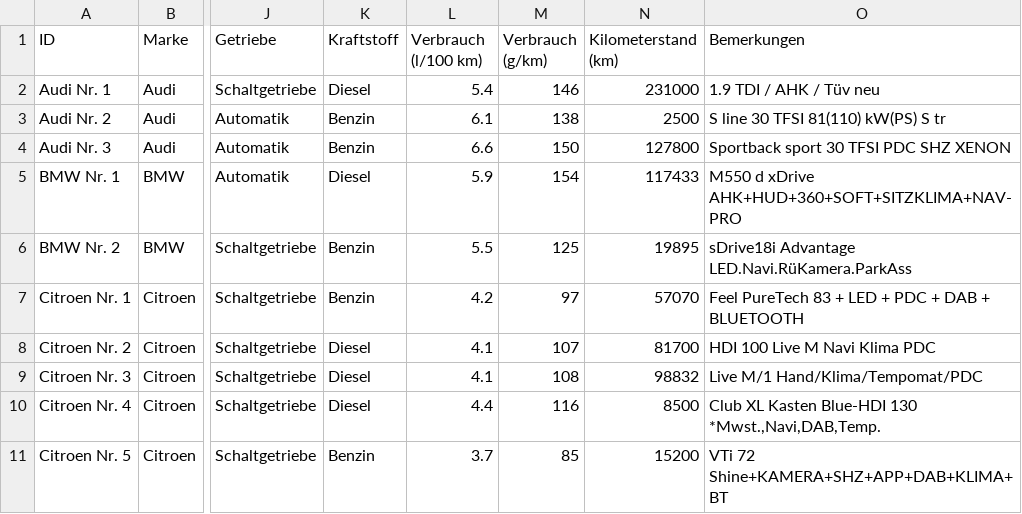
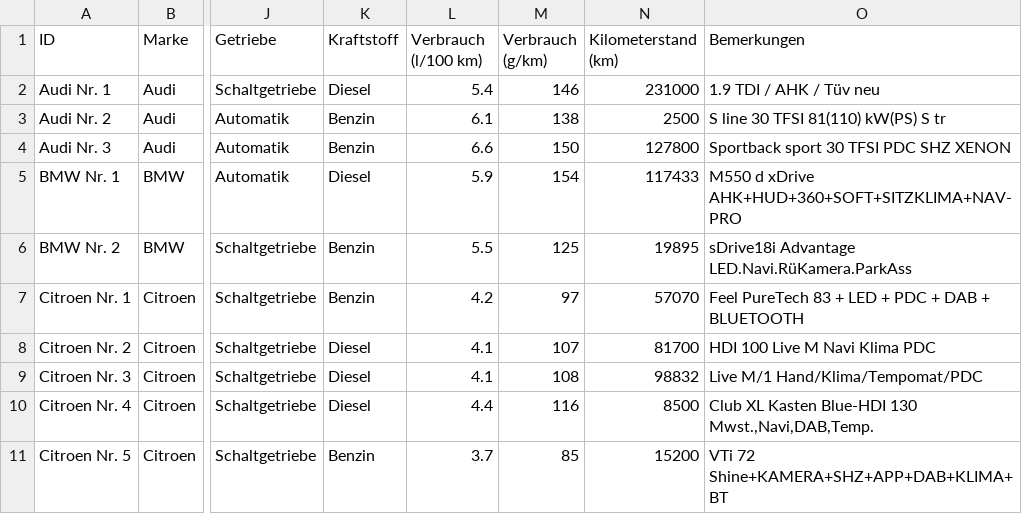
Before and after one commit to gramschs/thma_machine_learning, a CSV file: chapter04/autoscout24_xxs.csv, drawn as a sheet; only a part is shown, gaps mark what is left out; the diff names each change by its address in the sheet, - before the commit and + after, or states it on an @@ line.

Commit message:
update chapter 4.1

```diff
--- a/chapter04/autoscout24_xxs.csv
+++ b/chapter04/autoscout24_xxs.csv
-O10 (Bemerkungen): …Blue-HDI 130 *Mwst.,Navi,DAB,Temp.
+O10 (Bemerkungen): …Blue-HDI 130 Mwst.,Navi,DAB,Temp.
```
Also changed, not shown: 5 other files.
